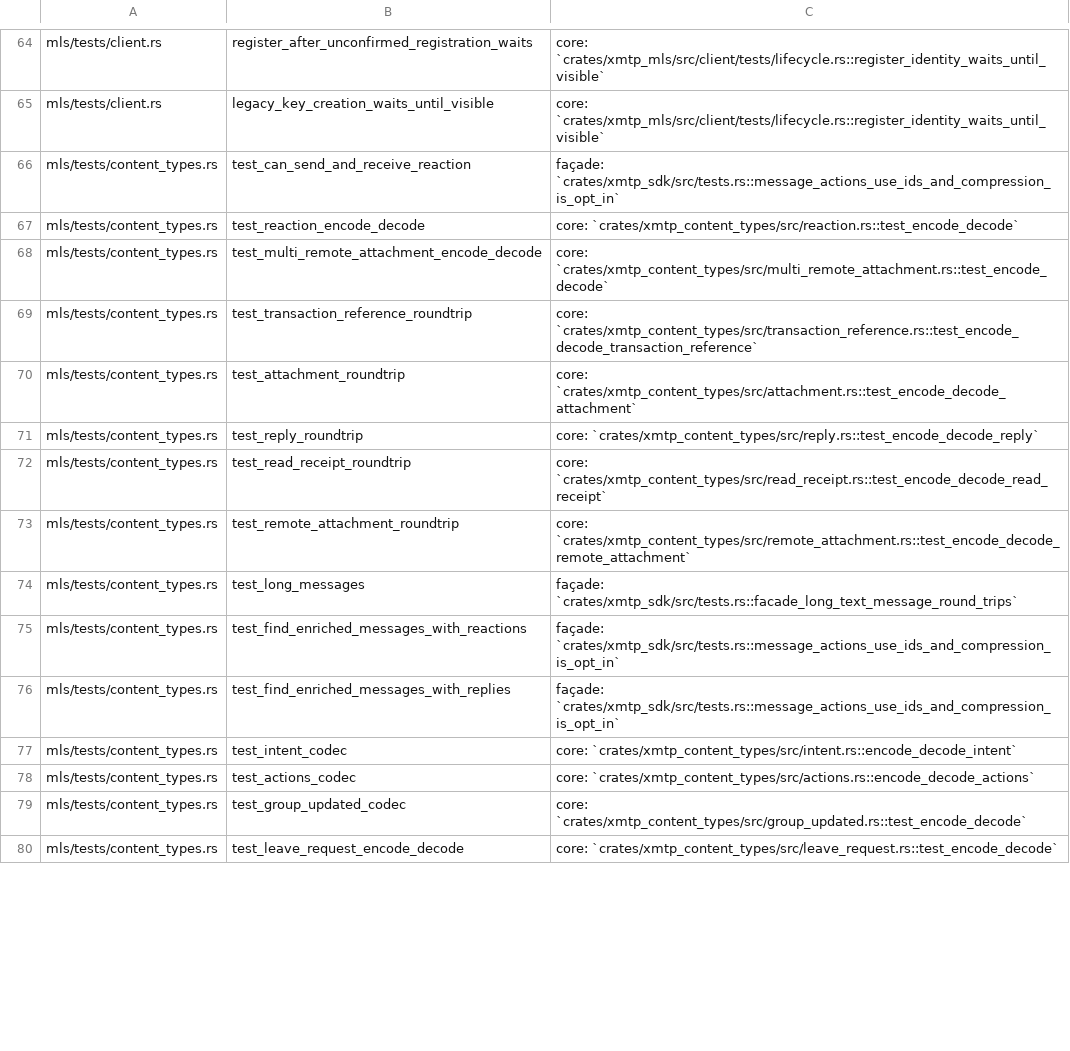
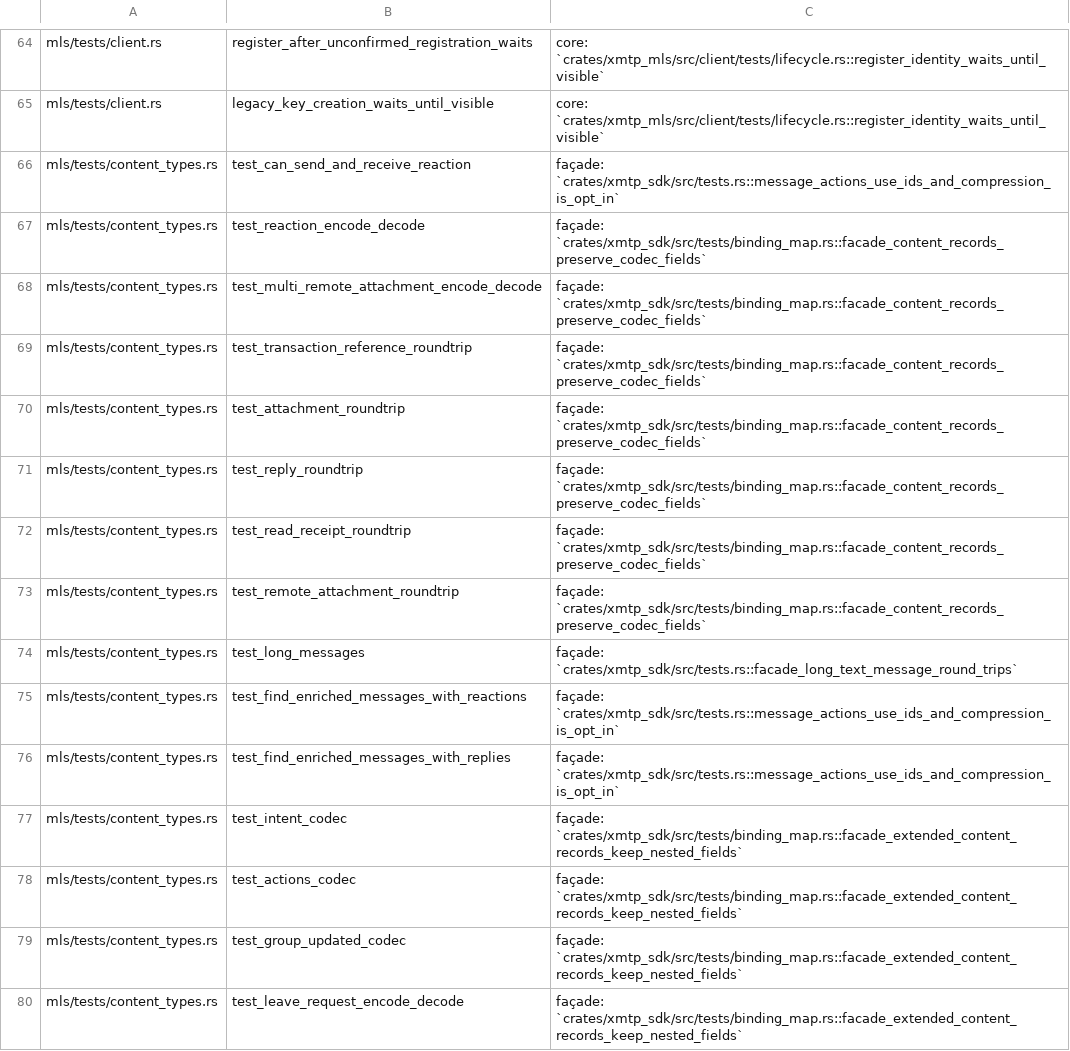
Before and after one commit to xmtp/libxmtp, a TSV file: dev/sdk/binding-test-map.tsv, drawn as a sheet; only a part is shown, gaps mark what is left out; the diff covers the shown part only.

Commit message:
fix(xmtp_sdk): align binding test map with facade assertions

```diff
--- a/dev/sdk/binding-test-map.tsv
+++ b/dev/sdk/binding-test-map.tsv
@@ -66,9 +66,9 @@ mls/tests/client.rs	legacy_key_creation_waits_until_visible	core: `crates/xmtp_m
 mls/tests/content_types.rs	test_can_send_and_receive_reaction	façade: `crates/xmtp_sdk/src/tests.rs::message_actions_use_ids_and_compression_is_opt_in`
-mls/tests/content_types.rs	test_reaction_encode_decode	core: `crates/xmtp_content_types/src/reaction.rs::test_encode_decode`
-mls/tests/content_types.rs	test_multi_remote_attachment_encode_decode	core: `crates/xmtp_content_types/src/multi_remote_attachment.rs::test_encode_decode`
-mls/tests/content_types.rs	test_transaction_reference_roundtrip	core: `crates/xmtp_content_types/src/transaction_reference.rs::test_encode_decode_transaction_reference`
-mls/tests/content_types.rs	test_attachment_roundtrip	core: `crates/xmtp_content_types/src/attachment.rs::test_encode_decode_attachment`
-mls/tests/content_types.rs	test_reply_roundtrip	core: `crates/xmtp_content_types/src/reply.rs::test_encode_decode_reply`
-mls/tests/content_types.rs	test_read_receipt_roundtrip	core: `crates/xmtp_content_types/src/read_receipt.rs::test_encode_decode_read_receipt`
-mls/tests/content_types.rs	test_remote_attachment_roundtrip	core: `crates/xmtp_content_types/src/remote_attachment.rs::test_encode_decode_remote_attachment`
+mls/tests/content_types.rs	test_reaction_encode_decode	façade: `crates/xmtp_sdk/src/tests/binding_map.rs::facade_content_records_preserve_codec_fields`
+mls/tests/content_types.rs	test_multi_remote_attachment_encode_decode	façade: `crates/xmtp_sdk/src/tests/binding_map.rs::facade_content_records_preserve_codec_fields`
+mls/tests/content_types.rs	test_transaction_reference_roundtrip	façade: `crates/xmtp_sdk/src/tests/binding_map.rs::facade_content_records_preserve_codec_fields`
+mls/tests/content_types.rs	test_attachment_roundtrip	façade: `crates/xmtp_sdk/src/tests/binding_map.rs::facade_content_records_preserve_codec_fields`
+mls/tests/content_types.rs	test_reply_roundtrip	façade: `crates/xmtp_sdk/src/tests/binding_map.rs::facade_content_records_preserve_codec_fields`
+mls/tests/content_types.rs	test_read_receipt_roundtrip	façade: `crates/xmtp_sdk/src/tests/binding_map.rs::facade_content_records_preserve_codec_fields`
+mls/tests/content_types.rs	test_remote_attachment_roundtrip	façade: `crates/xmtp_sdk/src/tests/binding_map.rs::facade_content_records_preserve_codec_fields`
 mls/tests/content_types.rs	test_long_messages	façade: `crates/xmtp_sdk/src/tests.rs::facade_long_text_message_round_trips`
@@ -76,5 +76,5 @@ mls/tests/content_types.rs	test_find_enriched_messages_with_reactions	façade: `
 mls/tests/content_types.rs	test_find_enriched_messages_with_replies	façade: `crates/xmtp_sdk/src/tests.rs::message_actions_use_ids_and_compression_is_opt_in`
-mls/tests/content_types.rs	test_intent_codec	core: `crates/xmtp_content_types/src/intent.rs::encode_decode_intent`
-mls/tests/content_types.rs	test_actions_codec	core: `crates/xmtp_content_types/src/actions.rs::encode_decode_actions`
-mls/tests/content_types.rs	test_group_updated_codec	core: `crates/xmtp_content_types/src/group_updated.rs::test_encode_decode`
-mls/tests/content_types.rs	test_leave_request_encode_decode	core: `crates/xmtp_content_types/src/leave_request.rs::test_encode_decode`
+mls/tests/content_types.rs	test_intent_codec	façade: `crates/xmtp_sdk/src/tests/binding_map.rs::facade_extended_content_records_keep_nested_fields`
+mls/tests/content_types.rs	test_actions_codec	façade: `crates/xmtp_sdk/src/tests/binding_map.rs::facade_extended_content_records_keep_nested_fields`
+mls/tests/content_types.rs	test_group_updated_codec	façade: `crates/xmtp_sdk/src/tests/binding_map.rs::facade_extended_content_records_keep_nested_fields`
+mls/tests/content_types.rs	test_leave_request_encode_decode	façade: `crates/xmtp_sdk/src/tests/binding_map.rs::facade_extended_content_records_keep_nested_fields`
```
Also changed, not shown: 77 edited cells elsewhere in this file, 6 other files.
